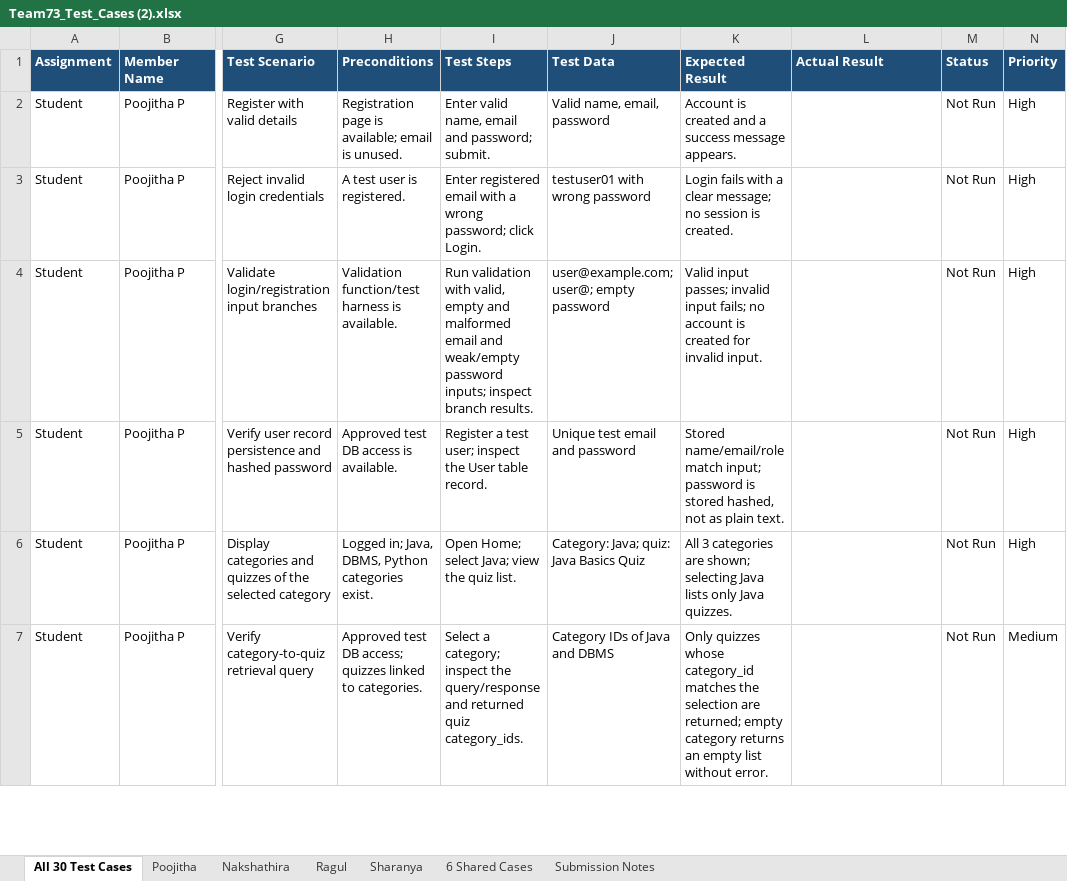
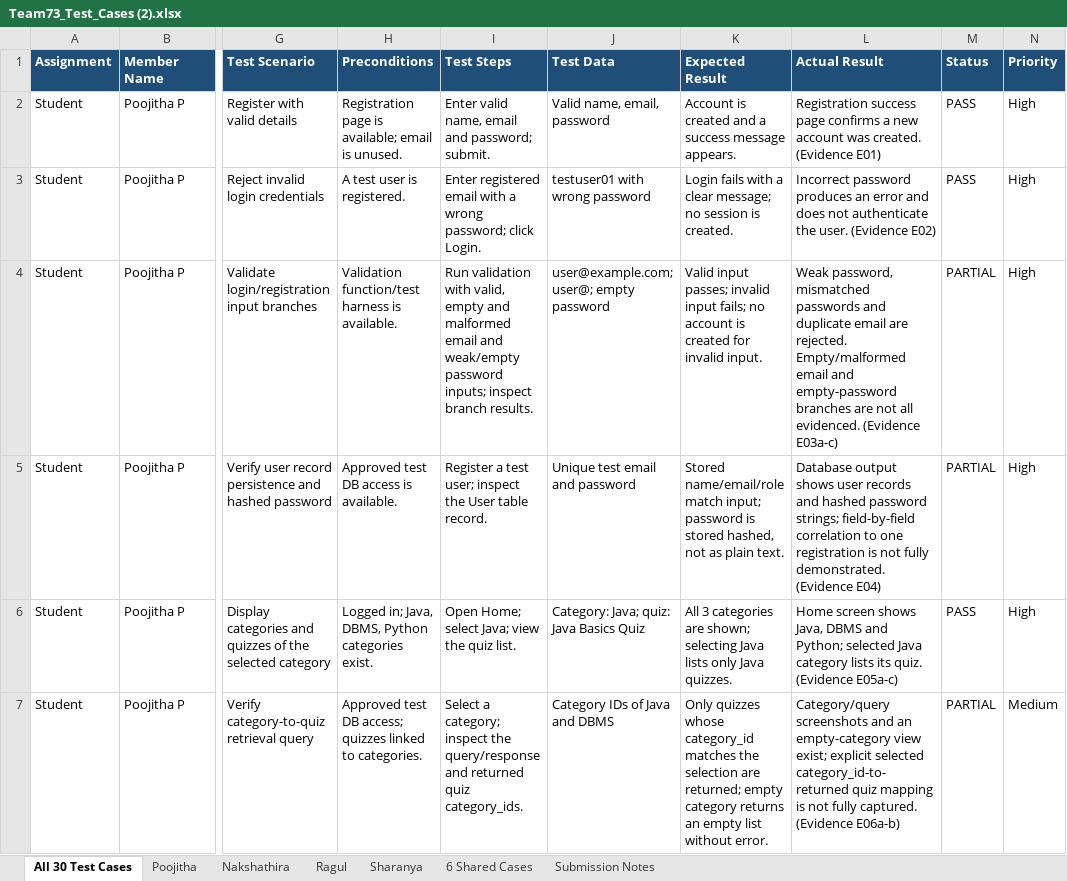
Before and after one commit to OnlineQuizTeam73-SE/online-quiz-system, an Excel workbook: Team73_Test_Cases (2).xlsx, sheet All 30 Test Cases, drawn as a sheet; only a part is shown, gaps mark what is left out; values as stored, in another font and other column widths than the file's, no borders; the diff covers the shown part only; the diff names each change by its address in the sheet, - before the commit and + after, or states it on an @@ line.

Commit message:
Add test report, use case diagram and sprint retrospective; fill in test results
- docs/Team73_Test_Report.pdf: automated test results, code and branch coverage, system validation
- docs/Use_Case_Diagram.png: drawn from the use cases listed in SRS section 4.1
- docs/Team73_Sprint_Retrospective: review of Sprints 1 and 2 with action items, for the team to sign
- Test case sheet: Actual Result and Status filled in from the evidence document (20 PASS, 10 PARTIAL)

```diff
--- a/Team73_Test_Cases (2).xlsx (sheet All 30 Test Cases)
+++ b/Team73_Test_Cases (2).xlsx (sheet All 30 Test Cases)
-L2 (Actual Result): (empty)
+L2 (Actual Result): Registration success page confirms a new account was created. (Evidence E01)
-M2:M3 (Status): Not Run
+M2:M3 (Status): PASS
-L3 (Actual Result): (empty)
+L3 (Actual Result): Incorrect password produces an error and does not authenticate the user. (Evidence E02)
-L4 (Actual Result): (empty)
+L4 (Actual Result): Weak password, mismatched passwords and duplicate email are rejected. Empty/malformed email and empty-password branches are not all evidenced. (Evidence E03a-c)
-M4:M5 (Status): Not Run
+M4:M5 (Status): PARTIAL
-L5 (Actual Result): (empty)
+L5 (Actual Result): Database output shows user records and hashed password strings; field-by-field correlation to one registration is not fully demonstrated. (Evidence E04)
-L6 (Actual Result): (empty)
+L6 (Actual Result): Home screen shows Java, DBMS and Python; selected Java category lists its quiz. (Evidence E05a-c)
-M6 (Status): Not Run
+M6 (Status): PASS
-L7 (Actual Result): (empty)
+L7 (Actual Result): Category/query screenshots and an empty-category view exist; explicit selected category_id-to-returned quiz mapping is not fully captured. (Evidence E06a-b)
-M7 (Status): Not Run
+M7 (Status): PARTIAL
```
Also changed, not shown: 48 edited cells elsewhere in this sheet, sheet Ragul, sheet Sharanya, sheet 6 Shared Cases, sheet Poojitha, sheet Nakshathira, sheet Submission Notes, 4 other files.
